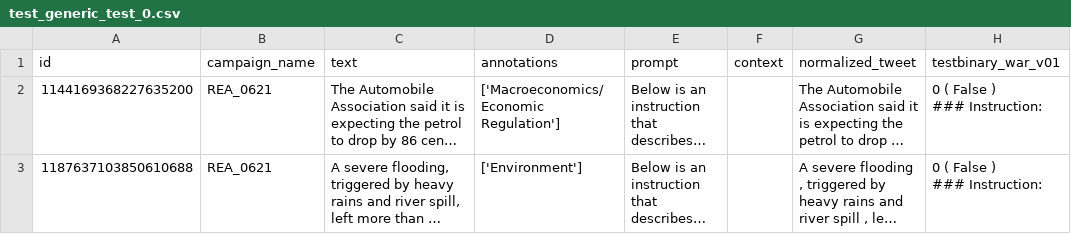
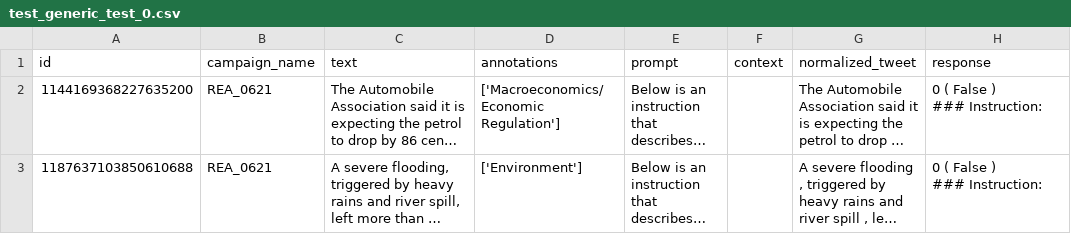
Before and after one commit to BrunoKreiner/ip6-twitter-disinformation, a CSV file: data/vicuna_4bit/lora/binary_war_v01/test_generic_test_0.csv, drawn as a sheet; only a part is shown; long unchanged cells end in …; the diff names each change by its address in the sheet, - before the commit and + after, or states it on an @@ line.

```diff
--- a/data/vicuna_4bit/lora/binary_war_v01/test_generic_test_0.csv
+++ b/data/vicuna_4bit/lora/binary_war_v01/test_generic_test_0.csv
-H1: testbinary_war_v01
+H1: response
```
Also changed, not shown: data/vicuna_4bit/lora/binary_education_v01/test_generic_test_0.csv, data/vicuna_4bit/lora/binary_election_v01/test_generic_test_0.csv, 21 other files.
